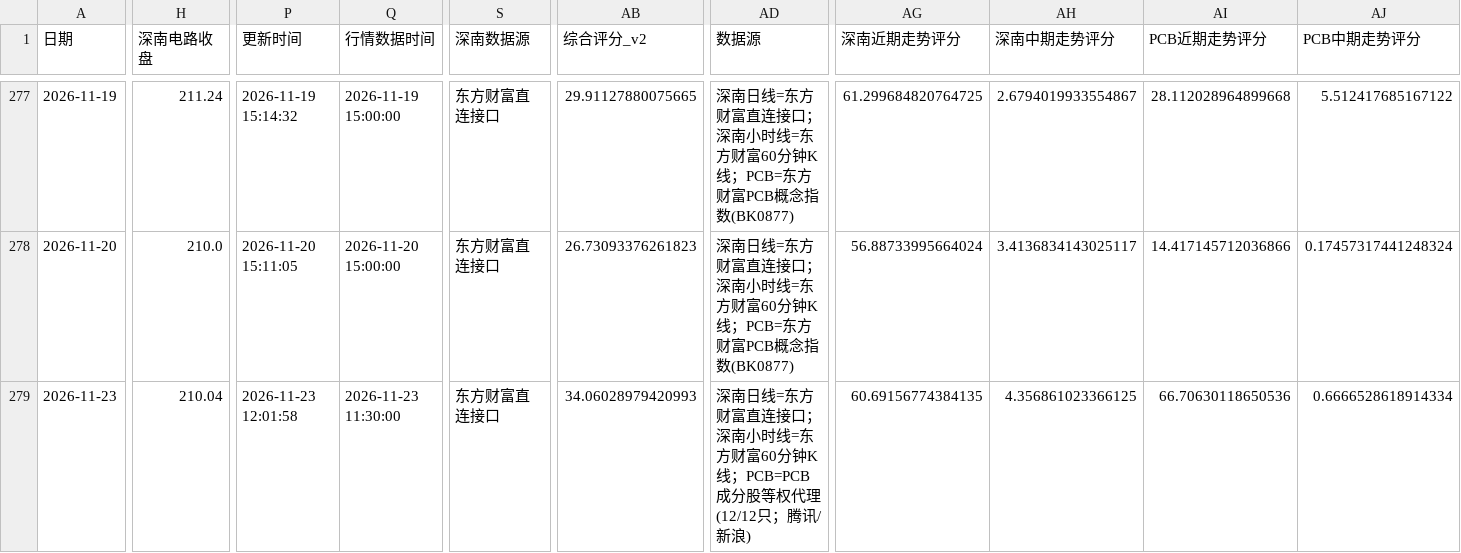
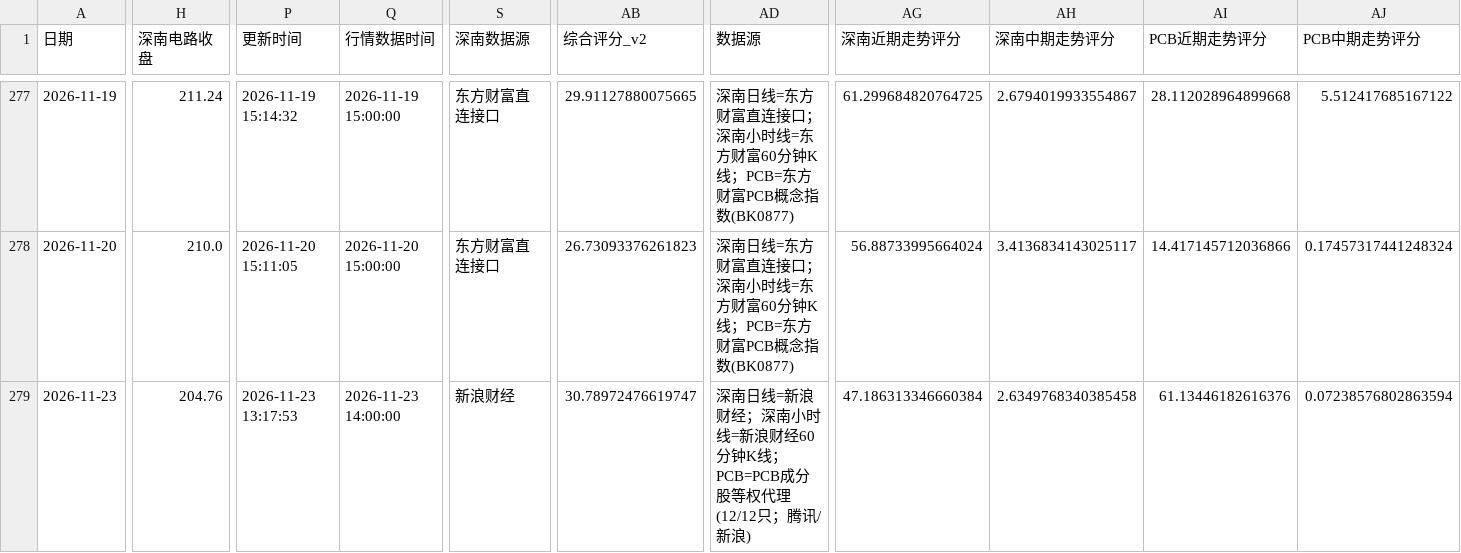
Before and after one commit to yuxzhang1987-maker/shennan-score-dashboard, a CSV file: data/history.csv, drawn as a sheet; only a part is shown, gaps mark what is left out; the diff names each change by its address in the sheet, - before the commit and + after, or states it on an @@ line.

```diff
--- a/data/history.csv
+++ b/data/history.csv
-H279 (深南电路收盘): 210.04
+H279 (深南电路收盘): 204.76
-P279 (更新时间): 2026-11-23 12:01:58
+P279 (更新时间): 2026-11-23 13:17:53
-Q279 (行情数据时间): 2026-11-23 11:30:00
+Q279 (行情数据时间): 2026-11-23 14:00:00
-S279 (深南数据源): 东方财富直连接口
+S279 (深南数据源): 新浪财经
-AB279 (综合评分_v2): 34.06028979420993
+AB279 (综合评分_v2): 30.78972476619747
-AD279 (数据源): …南日线=东方财富直连接口；深南小时线=东方财富60分钟K…
+AD279 (数据源): …南日线=新浪财经；深南小时线=新浪财经60分钟K…
-AG279 (深南近期走势评分): 60.69156774384135
+AG279 (深南近期走势评分): 47.186313346660384
-AH279 (深南中期走势评分): 4.356861023366125
+AH279 (深南中期走势评分): 2.6349768340385458
-AI279 (PCB近期走势评分): 66.70630118650536
+AI279 (PCB近期走势评分): 61.13446182616376
-AJ279 (PCB中期走势评分): 0.6666528618914334
+AJ279 (PCB中期走势评分): 0.07238576802863594
```
Also changed, not shown: data/hourly_history.csv, data/quant_factor_history.csv, 3 other files.
